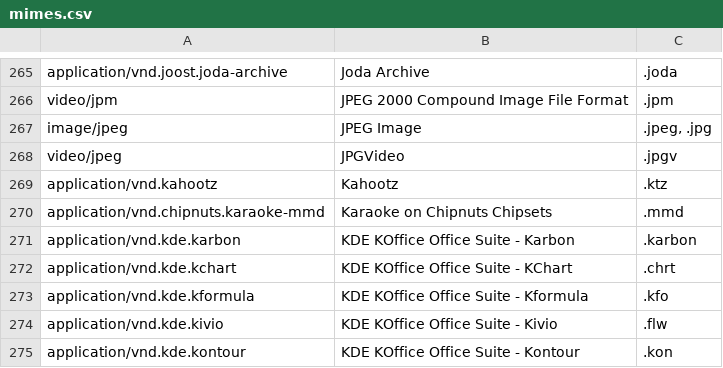
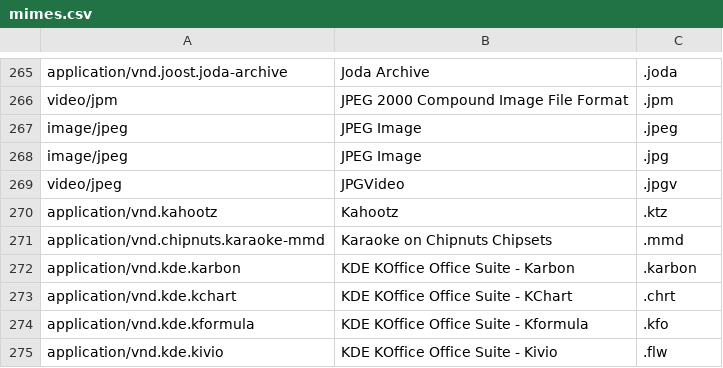
Before and after one commit to mltcx/friendly_mime, a CSV file: mimes.csv, drawn as a sheet; only a part is shown, gaps mark what is left out; the shorter side is filled out with more unchanged rows.

Commit message:
[#2] Fixed .jpg and .jpeg detection issue

```diff
--- a/mimes.csv
+++ b/mimes.csv
@@ -266,3 +266,4 @@ application/vnd.joost.joda-archive,Joda Archive,.joda
 video/jpm,JPEG 2000 Compound Image File Format,.jpm
-image/jpeg,JPEG Image,".jpeg, .jpg"
+image/jpeg,JPEG Image,.jpeg
+image/jpeg,JPEG Image,.jpg
 video/jpeg,JPGVideo,.jpgv
```
